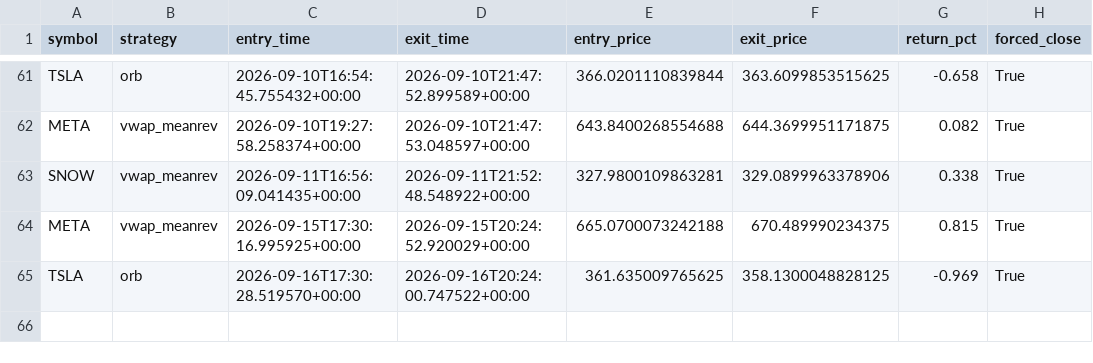
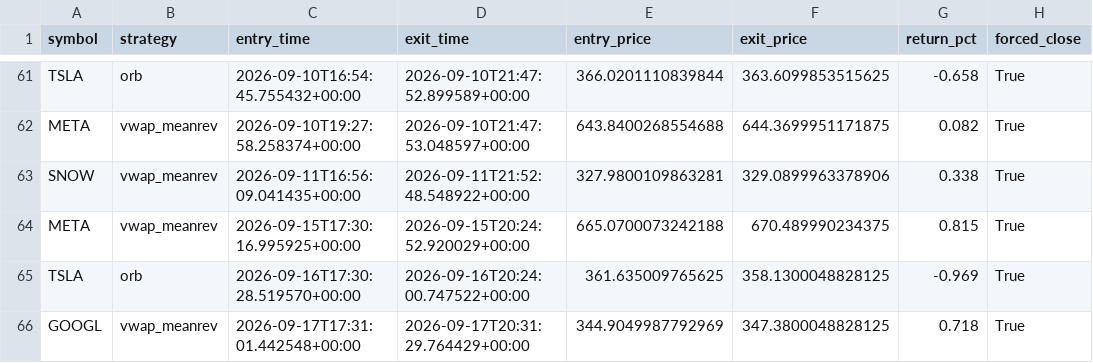
Before and after one commit to pagianand/Auto-Trading, a CSV file: data/trades.csv, drawn as a sheet; only a part is shown, gaps mark what is left out.

```diff
--- a/data/trades.csv
+++ b/data/trades.csv
@@ -65 +65,2 @@ META,vwap_meanrev,2026-09-15T17:30:16.995925+00:00,2026-09-15T20:24:52.920029+00
 TSLA,orb,2026-09-16T17:30:28.519570+00:00,2026-09-16T20:24:00.747522+00:00,361.635009765625,358.1300048828125,-0.969,True
+GOOGL,vwap_meanrev,2026-09-17T17:31:01.442548+00:00,2026-09-17T20:31:29.764429+00:00,344.9049987792969,347.3800048828125,0.718,True
```
Also changed, not shown: 1 other file.
